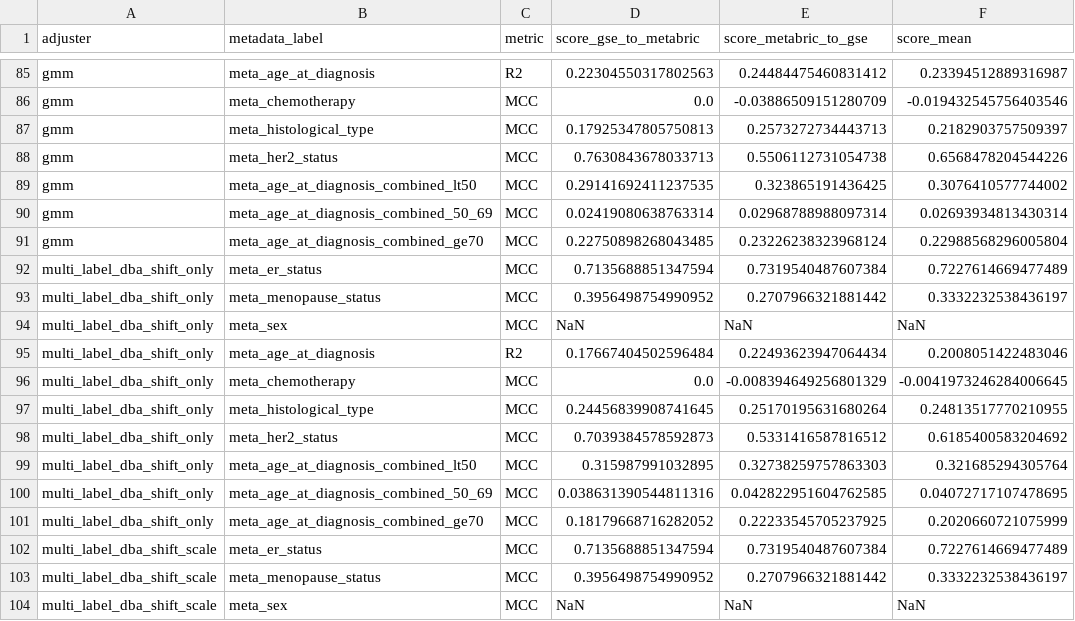
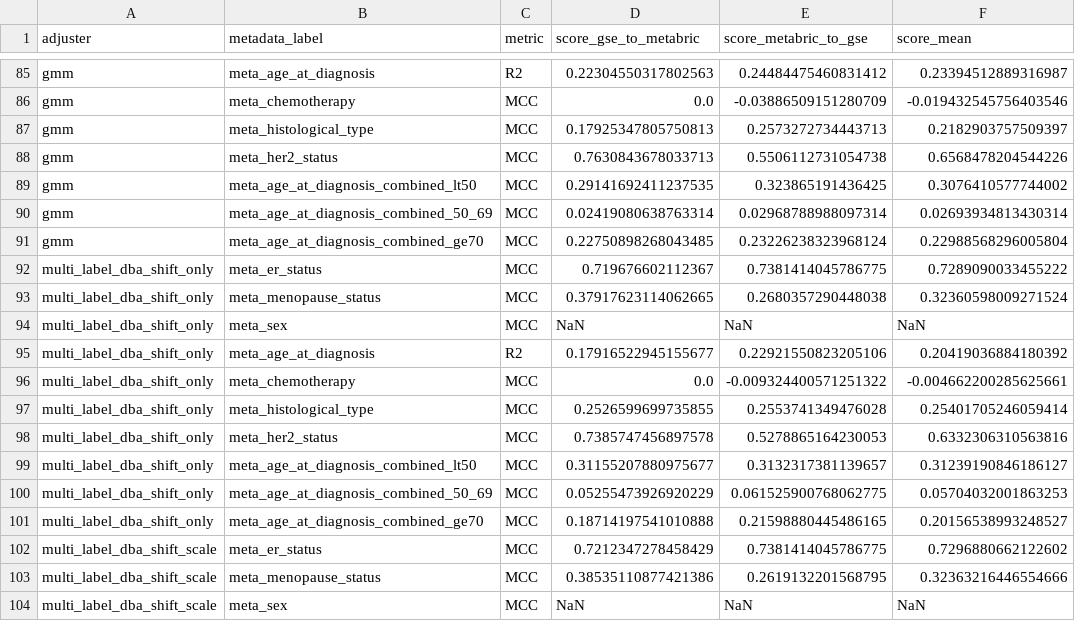
Before and after one commit to srp33/BioPreserve, a CSV file: validate_adjusters/outputs/classification_results.csv, drawn as a sheet; only a part is shown, gaps mark what is left out; the diff covers the shown part only.

```diff
--- a/validate_adjusters/outputs/classification_results.csv
+++ b/validate_adjusters/outputs/classification_results.csv
@@ -91,14 +91,14 @@ gmm,meta_age_at_diagnosis_combined_50_69,MCC,0.02419080638763314,0.0296878898809
 gmm,meta_age_at_diagnosis_combined_ge70,MCC,0.22750898268043485,0.23226238323968124,0.22988568296005804
-multi_label_dba_shift_only,meta_er_status,MCC,0.7135688851347594,0.7319540487607384,0.7227614669477489
-multi_label_dba_shift_only,meta_menopause_status,MCC,0.3956498754990952,0.2707966321881442,0.3332232538436197
+multi_label_dba_shift_only,meta_er_status,MCC,0.719676602112367,0.7381414045786775,0.7289090033455222
+multi_label_dba_shift_only,meta_menopause_status,MCC,0.37917623114062665,0.2680357290448038,0.32360598009271524
 multi_label_dba_shift_only,meta_sex,MCC,NaN,NaN,NaN
-multi_label_dba_shift_only,meta_age_at_diagnosis,R2,0.17667404502596484,0.22493623947064434,0.2008051422483046
-multi_label_dba_shift_only,meta_chemotherapy,MCC,0.0,-0.008394649256801329,-0.0041973246284006645
-multi_label_dba_shift_only,meta_histological_type,MCC,0.24456839908741645,0.25170195631680264,0.24813517770210955
-multi_label_dba_shift_only,meta_her2_status,MCC,0.7039384578592873,0.5331416587816512,0.6185400583204692
-multi_label_dba_shift_only,meta_age_at_diagnosis_combined_lt50,MCC,0.315987991032895,0.32738259757863303,0.321685294305764
-multi_label_dba_shift_only,meta_age_at_diagnosis_combined_50_69,MCC,0.038631390544811316,0.042822951604762585,0.04072717107478695
-multi_label_dba_shift_only,meta_age_at_diagnosis_combined_ge70,MCC,0.18179668716282052,0.22233545705237925,0.2020660721075999
-multi_label_dba_shift_scale,meta_er_status,MCC,0.7135688851347594,0.7319540487607384,0.7227614669477489
-multi_label_dba_shift_scale,meta_menopause_status,MCC,0.3956498754990952,0.2707966321881442,0.3332232538436197
+multi_label_dba_shift_only,meta_age_at_diagnosis,R2,0.17916522945155677,0.22921550823205106,0.20419036884180392
+multi_label_dba_shift_only,meta_chemotherapy,MCC,0.0,-0.009324400571251322,-0.004662200285625661
+multi_label_dba_shift_only,meta_histological_type,MCC,0.2526599699735855,0.2553741349476028,0.25401705246059414
+multi_label_dba_shift_only,meta_her2_status,MCC,0.7385747456897578,0.5278865164230053,0.6332306310563816
+multi_label_dba_shift_only,meta_age_at_diagnosis_combined_lt50,MCC,0.31155207880975677,0.3132317381139657,0.31239190846186127
+multi_label_dba_shift_only,meta_age_at_diagnosis_combined_50_69,MCC,0.05255473926920229,0.061525900768062775,0.05704032001863253
+multi_label_dba_shift_only,meta_age_at_diagnosis_combined_ge70,MCC,0.18714197541010888,0.21598880445486165,0.20156538993248527
+multi_label_dba_shift_scale,meta_er_status,MCC,0.7212347278458429,0.7381414045786775,0.7296880662122602
+multi_label_dba_shift_scale,meta_menopause_status,MCC,0.38535110877421386,0.2619132201568795,0.32363216446554666
 multi_label_dba_shift_scale,meta_sex,MCC,NaN,NaN,NaN
```
Also changed, not shown: 20 edited cells elsewhere in this file, 12 other files.
